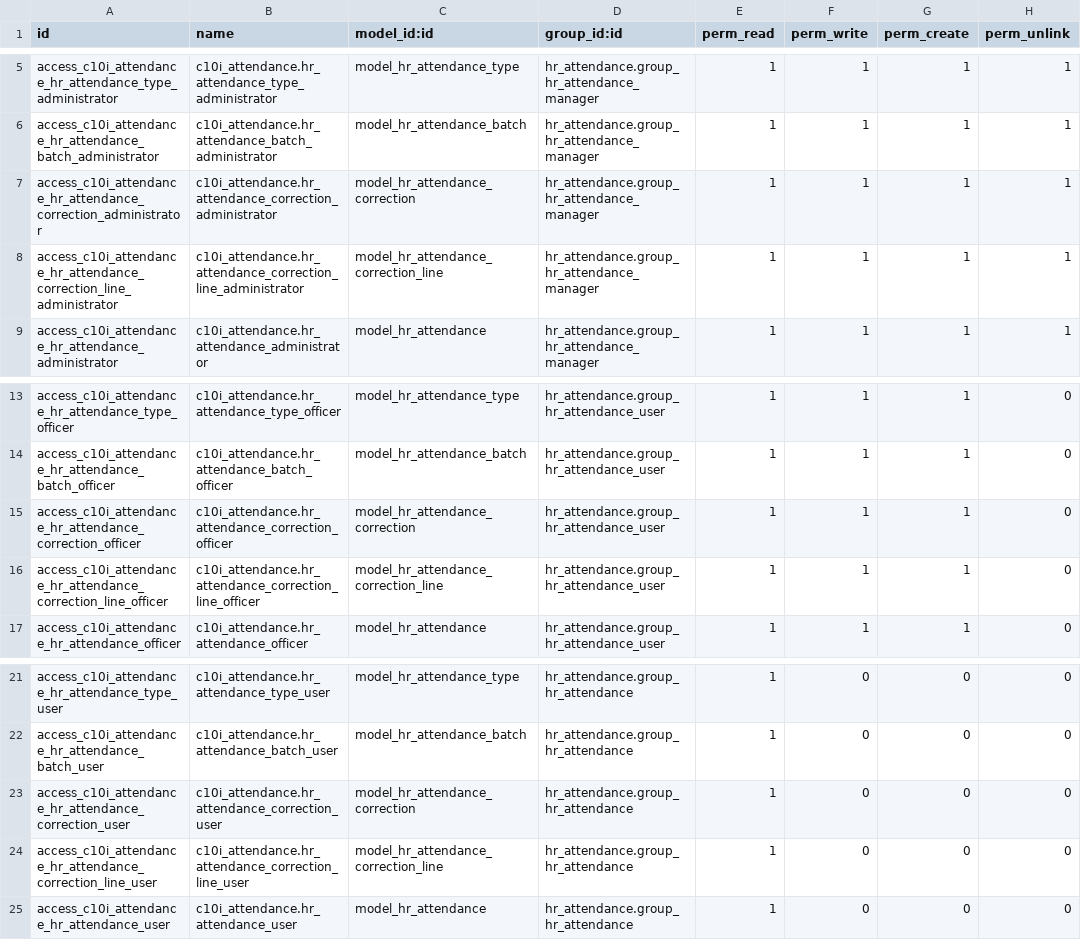
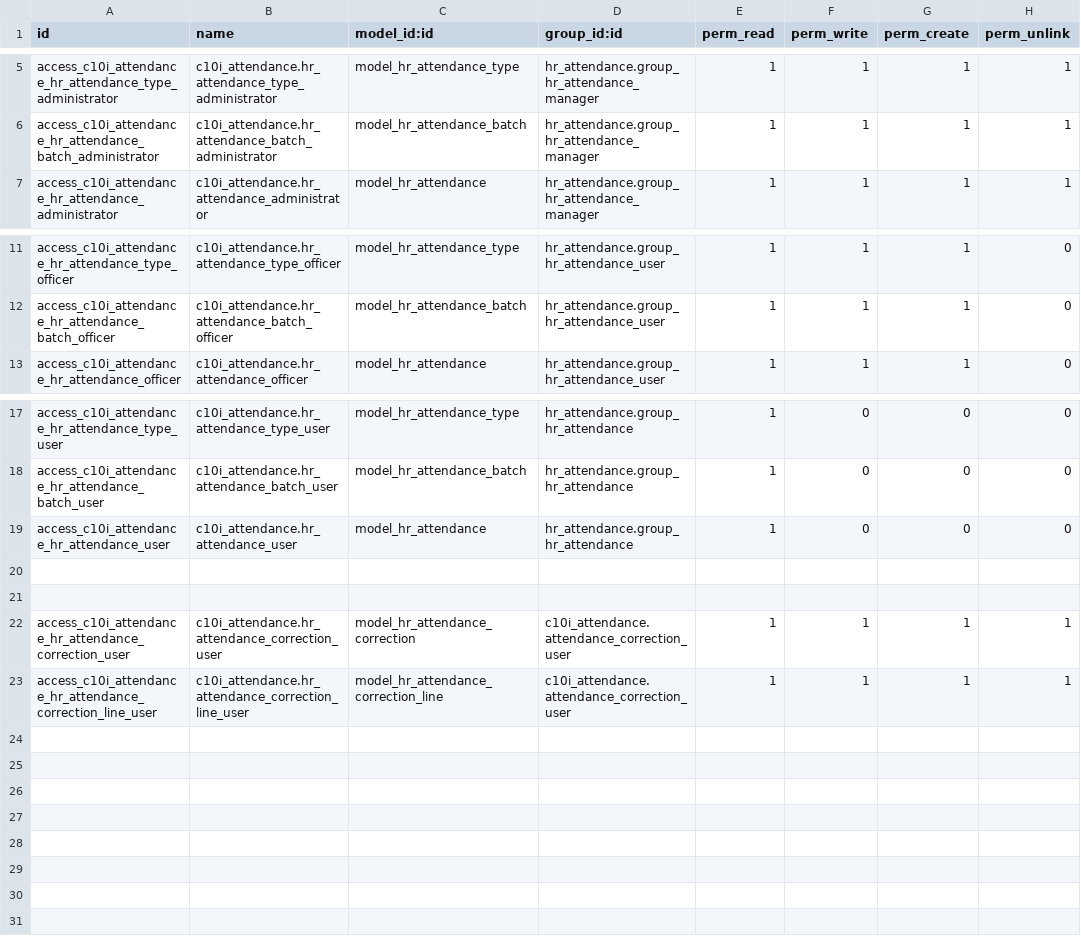
Before and after one commit to NRanggA/odoo16nyalindung, a CSV file: c10i_attendance/security/ir.model.access.csv, drawn as a sheet; only a part is shown, gaps mark what is left out; removed rows and columns are numbered as before the commit, all else as after; the diff names each change by its address in the sheet, - before the commit and + after, or states it on an @@ line.

Commit message:
Add : Penambahan Role baru, Attendance Correction

```diff
--- a/c10i_attendance/security/ir.model.access.csv
+++ b/c10i_attendance/security/ir.model.access.csv
-row 7: access_c10i_attendance_hr_attendance_correction_administrator | c10i_attendance.hr_attendance_correction_administrator | model_hr_attendance_correction | hr_attendance.group_hr_attendance_manager | 1 | 1 | 1 | 1
-row 8: access_c10i_attendance_hr_attendance_correction_line_administrator | c10i_attendance.hr_attendance_correction_line_administrator | model_hr_attendance_correction_line | hr_attendance.group_hr_attendance_manager | 1 | 1 | 1 | 1
-row 15: access_c10i_attendance_hr_attendance_correction_officer | c10i_attendance.hr_attendance_correction_officer | model_hr_attendance_correction | hr_attendance.group_hr_attendance_user | 1 | 1 | 1 | 0
-row 16: access_c10i_attendance_hr_attendance_correction_line_officer | c10i_attendance.hr_attendance_correction_line_officer | model_hr_attendance_correction_line | hr_attendance.group_hr_attendance_user | 1 | 1 | 1 | 0
-row 23: access_c10i_attendance_hr_attendance_correction_user | c10i_attendance.hr_attendance_correction_user | model_hr_attendance_correction | hr_attendance.group_hr_attendance | 1 | 0 | 0 | 0
-row 24: access_c10i_attendance_hr_attendance_correction_line_user | c10i_attendance.hr_attendance_correction_line_user | model_hr_attendance_correction_line | hr_attendance.group_hr_attendance | 1 | 0 | 0 | 0
+row 20: (empty)
+row 21: (empty)
+row 22: access_c10i_attendance_hr_attendance_correction_user | c10i_attendance.hr_attendance_correction_user | model_hr_attendance_correction | c10i_attendance.attendance_correction_user | 1 | 1 | 1 | 1
+row 23: access_c10i_attendance_hr_attendance_correction_line_user | c10i_attendance.hr_attendance_correction_line_user | model_hr_attendance_correction_line | c10i_attendance.attendance_correction_user | 1 | 1 | 1 | 1
```
Also changed, not shown: 2 other files.
